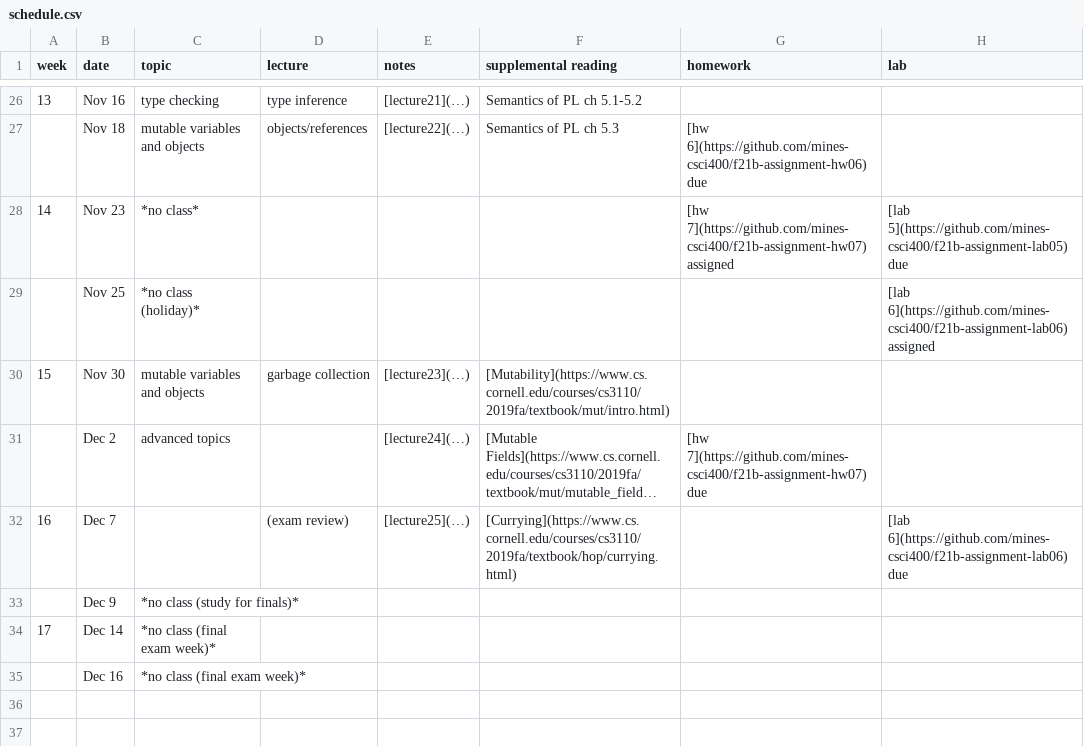
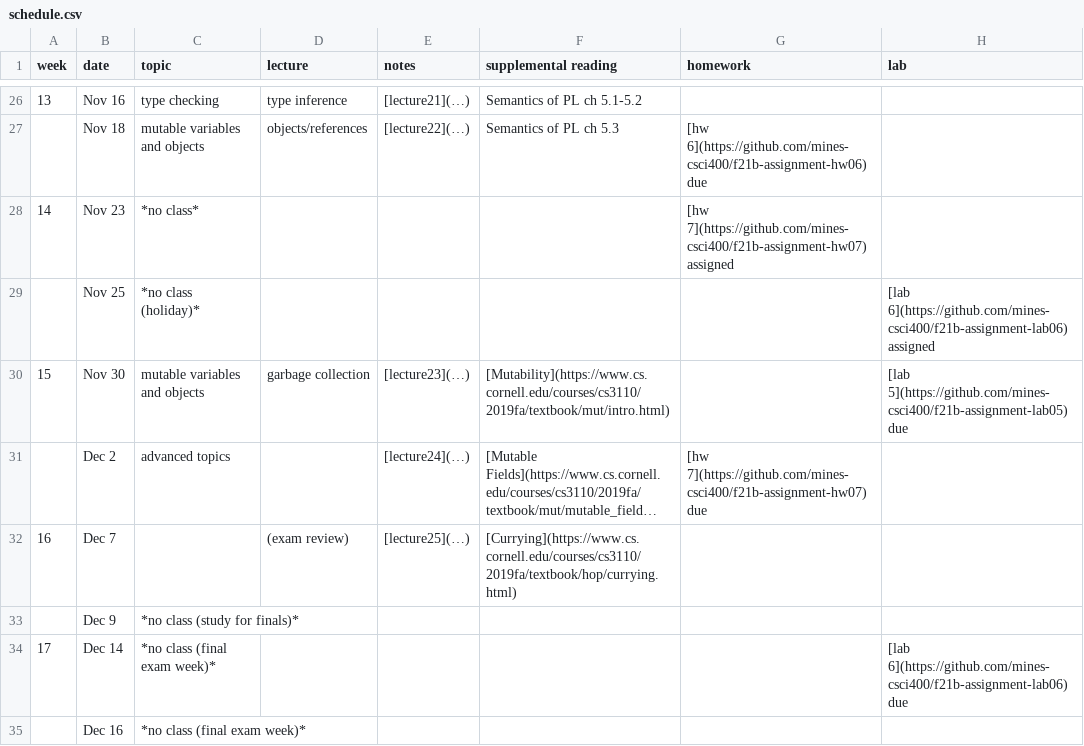
Before and after one commit to mines-csci400/f21b-syllabus, a CSV file: schedule.csv, drawn as a sheet; only a part is shown, gaps mark what is left out; long unchanged cells end in …; the diff names each change by its address in the sheet, - before the commit and + after, or states it on an @@ line.

```diff
--- a/schedule.csv
+++ b/schedule.csv
-H28 (lab): [lab 5](https://github.com/mines-csci400/f21b-assignment-lab05) due
+H28 (lab): (empty)
-H30 (lab): (empty)
+H30 (lab): [lab 5](https://github.com/mines-csci400/f21b-assignment-lab05) due
-H32 (lab): [lab 6](https://github.com/mines-csci400/f21b-assignment-lab06) due
+H32 (lab): (empty)
-H34 (lab): (empty)
+H34 (lab): [lab 6](https://github.com/mines-csci400/f21b-assignment-lab06) due
```
Also changed, not shown: 1 other file.
